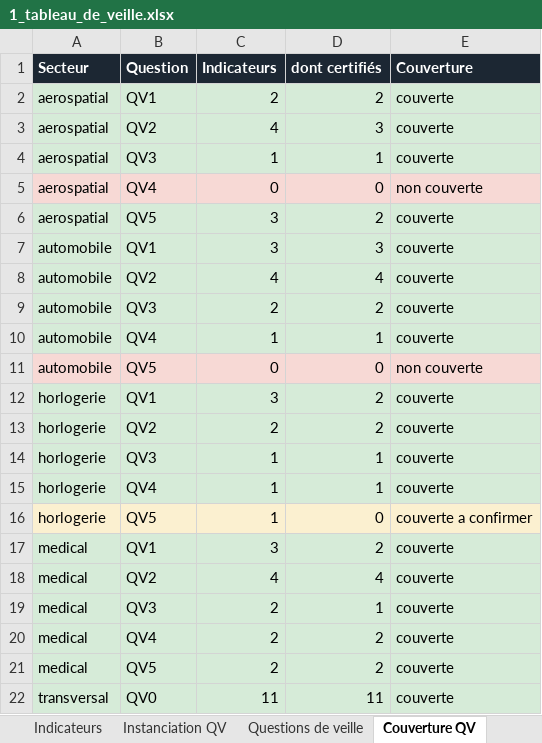
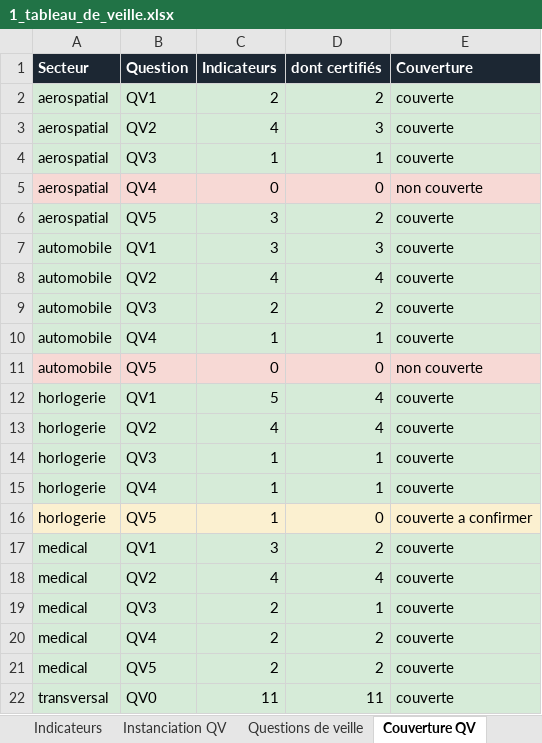
Before and after one commit to lonix26/tb-veille-prototype, an Excel workbook: exports/1_tableau_de_veille.xlsx, sheet Couverture QV, drawn as a sheet; values as stored, in another font and other column widths than the file's, no borders; the diff names each change by its address in the sheet, - before the commit and + after, or states it on an @@ line.

```diff
--- a/exports/1_tableau_de_veille.xlsx (sheet Couverture QV)
+++ b/exports/1_tableau_de_veille.xlsx (sheet Couverture QV)
-C12 (Indicateurs): 3
+C12 (Indicateurs): 5
-D12:D13 (dont certifiés): 2
+D12:D13 (dont certifiés): 4
-C13 (Indicateurs): 2
+C13 (Indicateurs): 4
```
Also changed, not shown: sheet Indicateurs, sheet Bilan, sheet Instanciation QV, sheet Questions de veille, sheet Lisez-moi, sheet Sources, 20 other files.
